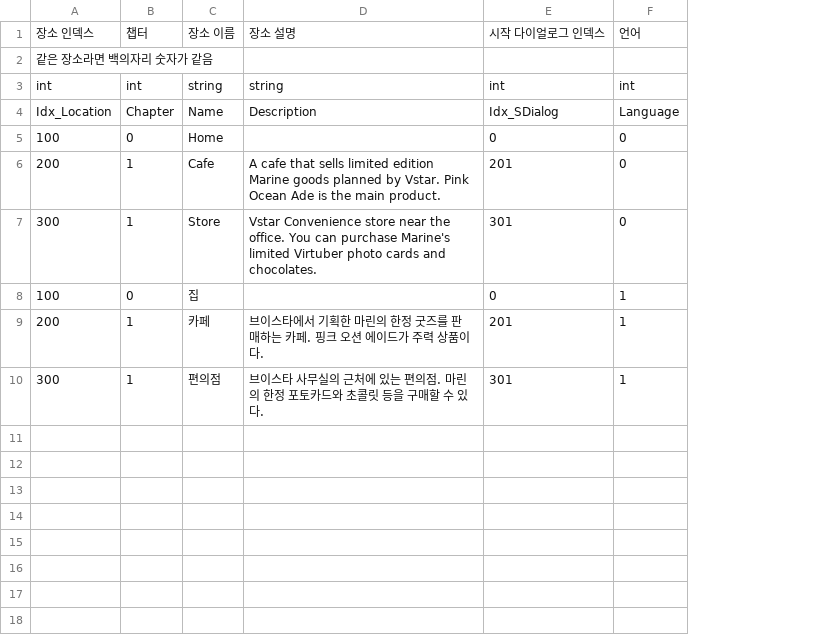
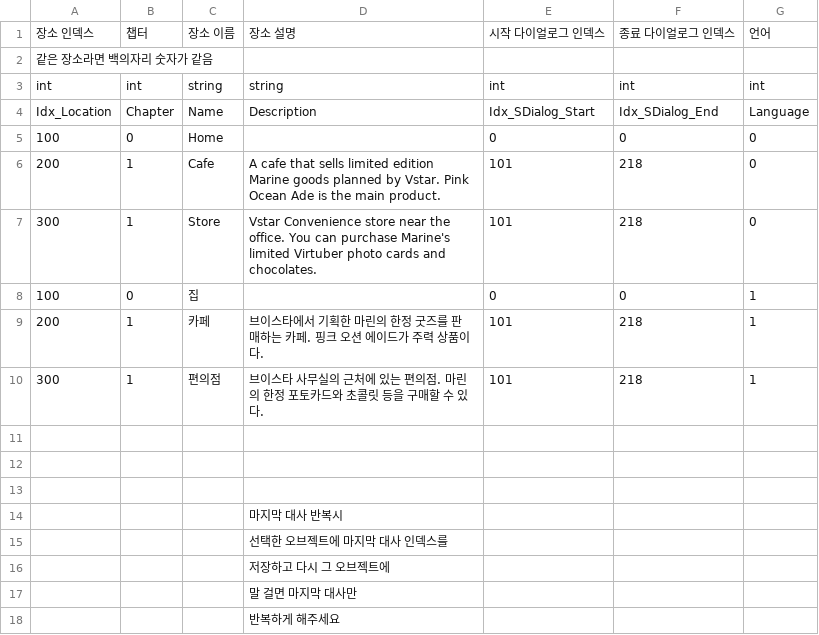
Before and after one commit to chatnip/GainLoss, a CSV file: Assets/Resources/CSV_New/StuffVitterfly CSV - Locations.csv, drawn as a sheet; the diff names each change by its address in the sheet, - before the commit and + after, or states it on an @@ line.

```diff
--- a/Assets/Resources/CSV_New/StuffVitterfly CSV - Locations.csv
+++ b/Assets/Resources/CSV_New/StuffVitterfly CSV - Locations.csv
+column F, rows 1-10: 종료 다이얼로그 인덱스 |  | int | Idx_SDialog_End | 0 | 218 | 218 | 0 | 218 | 218
-E4: Idx_SDialog
+E4: Idx_SDialog_Start
-E6: 201
+E6: 101
-E7: 301
+E7: 101
-E9: 201
+E9: 101
-E10: 301
+E10: 101
+row 11: (empty)
+row 12: (empty)
+row 13: (empty)
+row 14:  |  |  | 마지막 대사 반복시
+row 15:  |  |  | 선택한 오브젝트에 마지막 대사 인덱스를
+row 16:  |  |  | 저장하고 다시 그 오브젝트에
+row 17:  |  |  | 말 걸면 마지막 대사만
+row 18:  |  |  | 반복하게 해주세요
```
Also changed, not shown: Assets/Resources/CSV_New/StuffVitterfly CSV - Objects.csv, Assets/Resources/CSV_New/StuffVitterfly CSV - StreamDialogs.csv, 13 other files.
